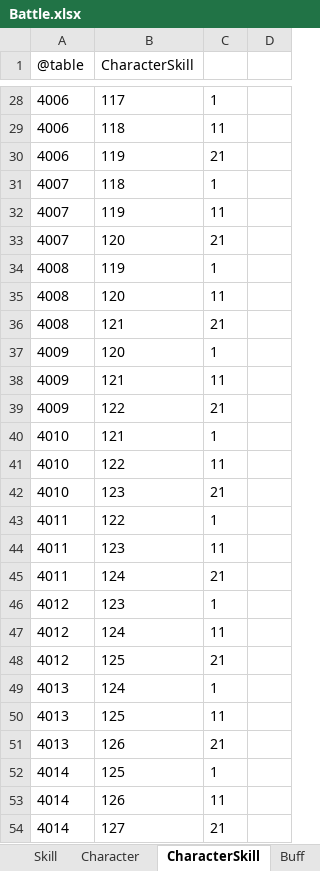
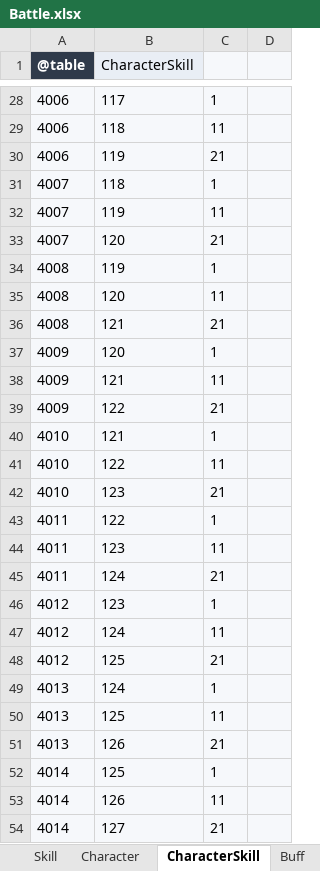
Before and after one commit to realm-labs/sora, an Excel workbook: examples/showcase/data/Battle.xlsx, sheet CharacterSkill, drawn as a sheet; only a part is shown, gaps mark what is left out; values as stored, in another font and other column widths than the file's, no borders; the diff covers the shown part only; the diff names each change by its address in the sheet, - before the commit and + after, or states it on an @@ line.

```diff
--- a/examples/showcase/data/Battle.xlsx (sheet CharacterSkill)
+++ b/examples/showcase/data/Battle.xlsx (sheet CharacterSkill)
@@ A1 fill: none → #2F3A4A, bold: off → on, text colour: black → #FFFFFF @@
-B1 fill: none
+B1 fill: #E9EEF5
-C1:D1 fill: none
+C1:D1 fill: #F6F8FB
-A28:D54 fill: none
+A28:D54 fill: #F6F8FB
```
Also changed, not shown: cell formats elsewhere in this sheet, sheet Monster, sheet StageReward, sheet DropEntry, sheet Skill, sheet Stage, sheet Character, 3 more sheets, examples/showcase/data/Core.xlsx, examples/showcase/data/Economy.xlsx, 8 other files.
